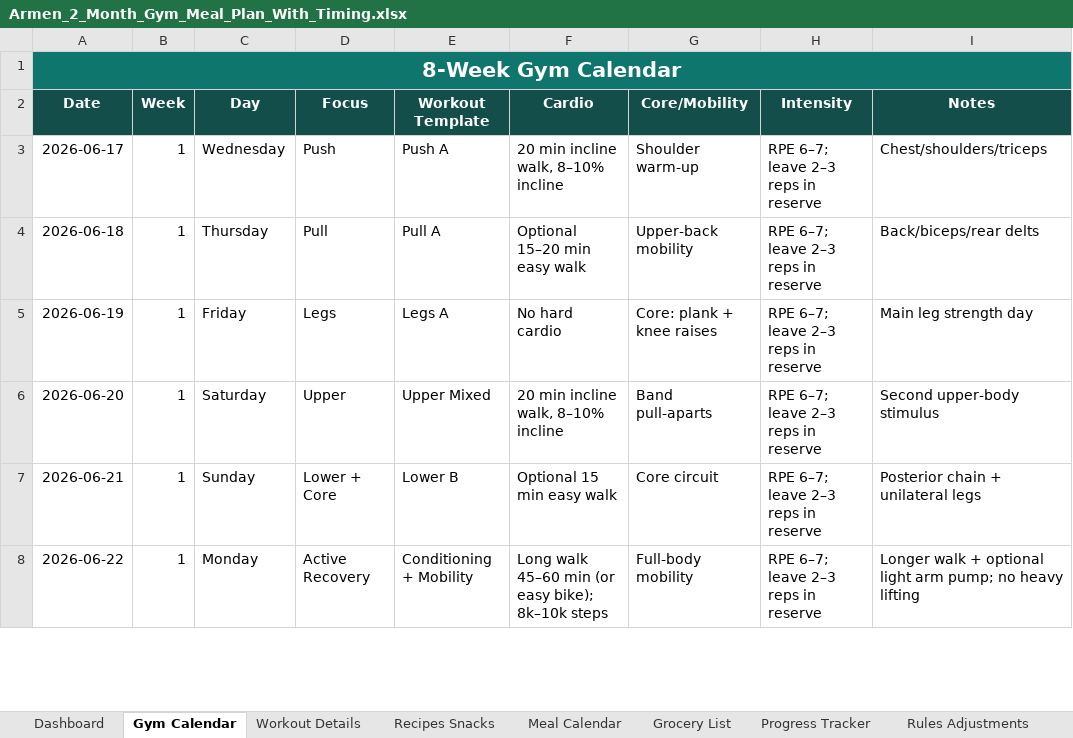
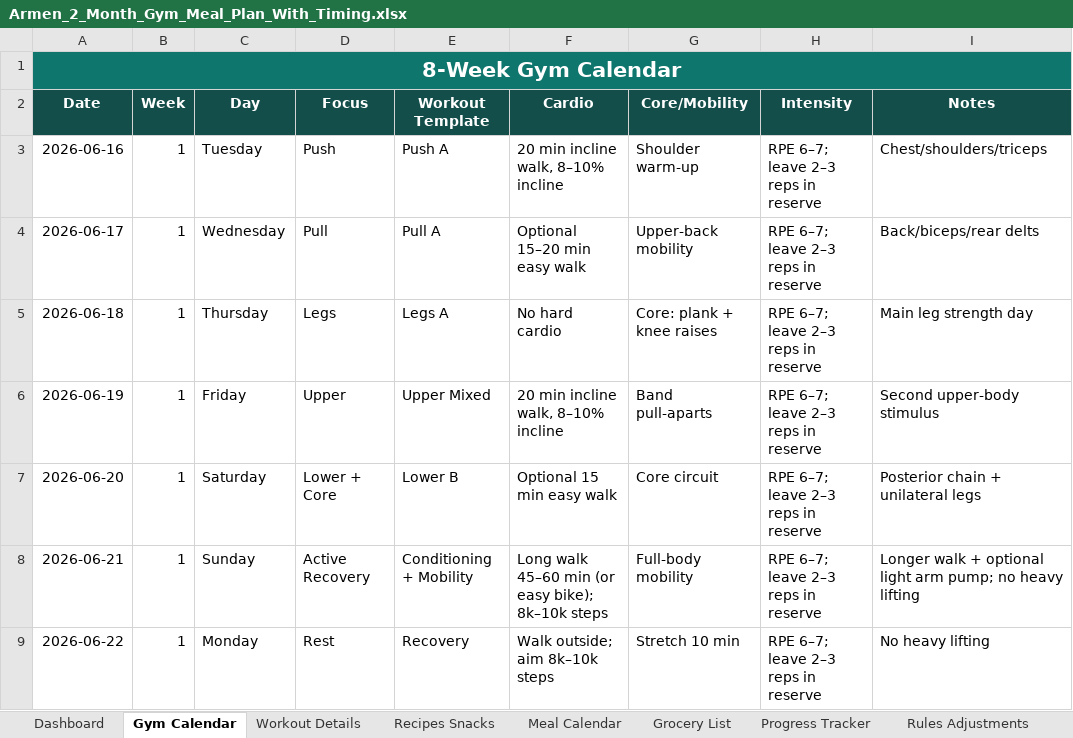
Before and after one commit to ArmenMkrtumyan/workout-plan, an Excel workbook: Armen_2_Month_Gym_Meal_Plan_With_Timing.xlsx, sheet Gym Calendar, drawn as a sheet; only a part is shown; values as stored, in another font and other column widths than the file's, no borders; table styles not drawn; addresses are those after the commit; the diff covers the shown part only; the diff names each change by its address in the sheet, - before the commit and + after, or states it on an @@ line.

```diff
--- a/Armen_2_Month_Gym_Meal_Plan_With_Timing.xlsx (sheet Gym Calendar)
+++ b/Armen_2_Month_Gym_Meal_Plan_With_Timing.xlsx (sheet Gym Calendar)
+row 3: 2026-06-16 | 1 | Tuesday | Push | Push A | 20 min incline walk, 8–10% incline | Shoulder warm-up | RPE 6–7; leave 2–3 reps in reserve | Chest/shoulders/triceps
-D4 (Focus): Push
+D4 (Focus): Pull
-E4 (Workout Template): Push A
+E4 (Workout Template): Pull A
-F4 (Cardio): 20 min incline walk, 8–10% incline
+F4 (Cardio): Optional 15–20 min easy walk
-G4 (Core/Mobility): Shoulder warm-up
+G4 (Core/Mobility): Upper-back mobility
-I4 (Notes): Chest/shoulders/triceps
+I4 (Notes): Back/biceps/rear delts
-D5 (Focus): Pull
+D5 (Focus): Legs
-E5 (Workout Template): Pull A
+E5 (Workout Template): Legs A
-F5 (Cardio): Optional 15–20 min easy walk
+F5 (Cardio): No hard cardio
-G5 (Core/Mobility): Upper-back mobility
+G5 (Core/Mobility): Core: plank + knee raises
-I5 (Notes): Back/biceps/rear delts
+I5 (Notes): Main leg strength day
-D6 (Focus): Legs
+D6 (Focus): Upper
-E6 (Workout Template): Legs A
+E6 (Workout Template): Upper Mixed
-F6 (Cardio): No hard cardio
+F6 (Cardio): 20 min incline walk, 8–10% incline
-G6 (Core/Mobility): Core: plank + knee raises
+G6 (Core/Mobility): Band pull-aparts
-I6 (Notes): Main leg strength day
+I6 (Notes): Second upper-body stimulus
-D7 (Focus): Upper
+D7 (Focus): Lower + Core
-E7 (Workout Template): Upper Mixed
+E7 (Workout Template): Lower B
-F7 (Cardio): 20 min incline walk, 8–10% incline
+F7 (Cardio): Optional 15 min easy walk
-G7 (Core/Mobility): Band pull-aparts
+G7 (Core/Mobility): Core circuit
-I7 (Notes): Second upper-body stimulus
+I7 (Notes): Posterior chain + unilateral legs
-D8 (Focus): Lower + Core
+D8 (Focus): Active Recovery
-E8 (Workout Template): Lower B
+E8 (Workout Template): Conditioning + Mobility
-F8 (Cardio): Optional 15 min easy walk
+F8 (Cardio): Long walk 45–60 min (or easy bike); 8k–10k steps
-G8 (Core/Mobility): Core circuit
+G8 (Core/Mobility): Full-body mobility
-I8 (Notes): Posterior chain + unilateral legs
+I8 (Notes): Longer walk + optional light arm pump; no heavy lifting
-D9 (Focus): Active Recovery
+D9 (Focus): Rest
-E9 (Workout Template): Conditioning + Mobility
+E9 (Workout Template): Recovery
-F9 (Cardio): Long walk 45–60 min (or easy bike); 8k–10k steps
+F9 (Cardio): Walk outside; aim 8k–10k steps
-G9 (Core/Mobility): Full-body mobility
+G9 (Core/Mobility): Stretch 10 min
-I9 (Notes): Longer walk + optional light arm pump; no heavy lifting
+I9 (Notes): No heavy lifting
```
Also changed, not shown: 1 removed row and 255 edited cells elsewhere in this sheet, sheet Progress Tracker, sheet Meal Calendar, sheet Dashboard, 1 other file.
